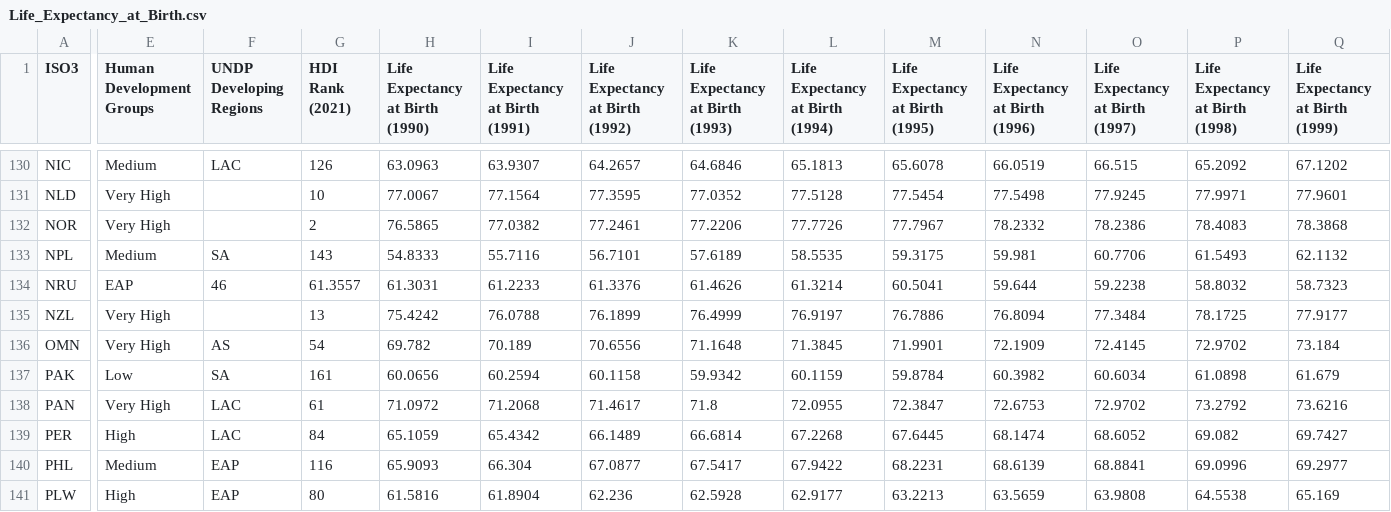
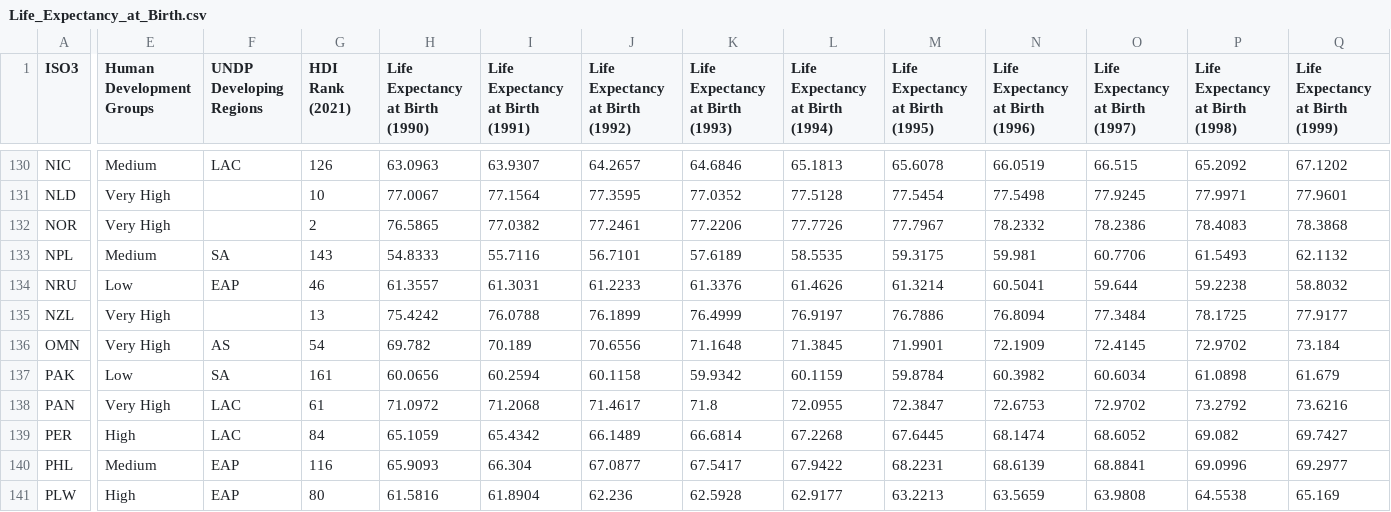
Before and after one commit to jeffinjosee/FIT3179, a CSV file: Life_Expectancy_at_Birth.csv, drawn as a sheet; only a part is shown, gaps mark what is left out; the diff covers the shown part only; the diff names each change by its address in the sheet, - before the commit and + after, or states it on an @@ line.

Commit message:
Update Life_Expectancy_at_Birth.csv

```diff
--- a/Life_Expectancy_at_Birth.csv
+++ b/Life_Expectancy_at_Birth.csv
-E134 (Human Development Groups): EAP
+E134 (Human Development Groups): Low
-F134 (UNDP Developing Regions): 46
+F134 (UNDP Developing Regions): EAP
-G134 (HDI Rank (2021)): 61.3557
+G134 (HDI Rank (2021)): 46
-H134 (Life Expectancy at Birth (1990)): 61.3031
+H134 (Life Expectancy at Birth (1990)): 61.3557
-I134 (Life Expectancy at Birth (1991)): 61.2233
+I134 (Life Expectancy at Birth (1991)): 61.3031
-J134 (Life Expectancy at Birth (1992)): 61.3376
+J134 (Life Expectancy at Birth (1992)): 61.2233
-K134 (Life Expectancy at Birth (1993)): 61.4626
+K134 (Life Expectancy at Birth (1993)): 61.3376
-L134 (Life Expectancy at Birth (1994)): 61.3214
+L134 (Life Expectancy at Birth (1994)): 61.4626
-M134 (Life Expectancy at Birth (1995)): 60.5041
+M134 (Life Expectancy at Birth (1995)): 61.3214
-N134 (Life Expectancy at Birth (1996)): 59.644
+N134 (Life Expectancy at Birth (1996)): 60.5041
-O134 (Life Expectancy at Birth (1997)): 59.2238
+O134 (Life Expectancy at Birth (1997)): 59.644
-P134 (Life Expectancy at Birth (1998)): 58.8032
+P134 (Life Expectancy at Birth (1998)): 59.2238
-Q134 (Life Expectancy at Birth (1999)): 58.7323
+Q134 (Life Expectancy at Birth (1999)): 58.8032
```
Also changed, not shown: 22 edited cells elsewhere in this file.
